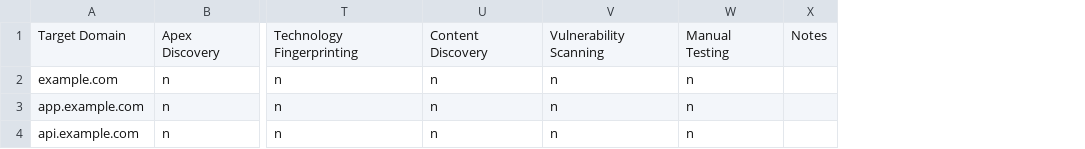
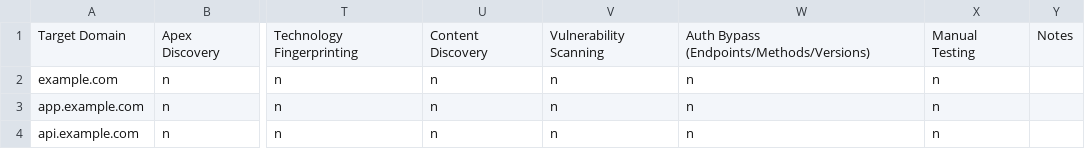
Before and after one commit to ramjibug/saleem, a CSV file: bug_bounty_recon_tracker_template.csv, drawn as a sheet; only a part is shown, gaps mark what is left out; the diff names each change by its address in the sheet, - before the commit and + after, or states it on an @@ line.

```diff
--- a/bug_bounty_recon_tracker_template.csv
+++ b/bug_bounty_recon_tracker_template.csv
+column W, rows 1-4: Auth Bypass (Endpoints/Methods/Versions) | n | n | n
```
Also changed, not shown: 1 other file.
